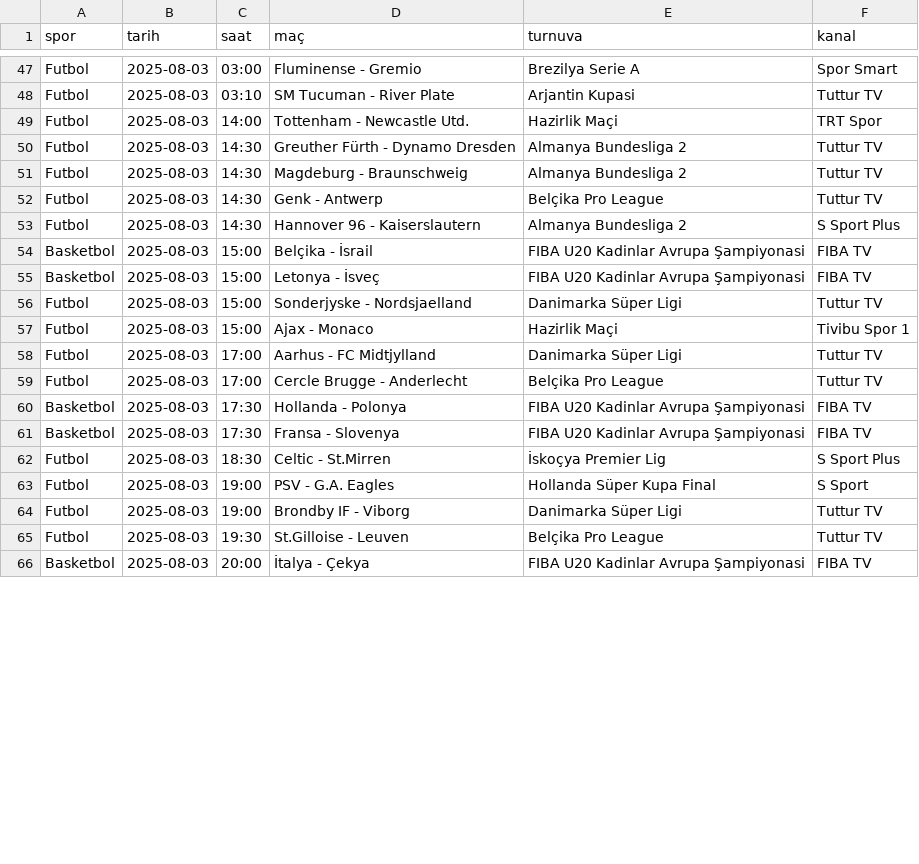
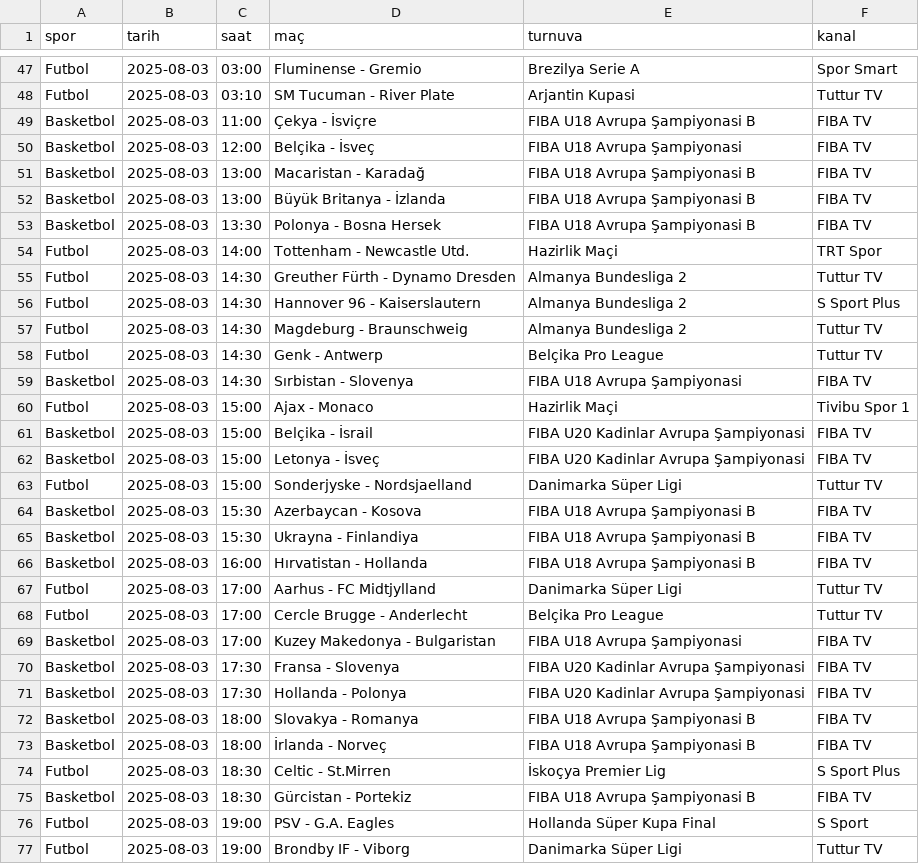
Before and after one commit to dadawockie/mac-verileri, a CSV file: mac_kanal_listesi.csv, drawn as a sheet; only a part is shown, gaps mark what is left out; the shorter side is filled out with more unchanged rows; the diff covers the shown part only.

```diff
--- a/mac_kanal_listesi.csv
+++ b/mac_kanal_listesi.csv
@@ -48,7 +48,14 @@ Futbol,2025-08-03,03:00,Fluminense - Gremio,Brezilya Serie A,Spor Smart
 Futbol,2025-08-03,03:10,SM Tucuman - River Plate,Arjantin Kupasi,Tuttur TV
+Basketbol,2025-08-03,11:00,Çekya - İsviçre,FIBA U18 Avrupa Şampiyonasi B,FIBA TV
+Basketbol,2025-08-03,12:00,Belçika - İsveç,FIBA U18 Avrupa Şampiyonasi,FIBA TV
+Basketbol,2025-08-03,13:00,Macaristan - Karadağ,FIBA U18 Avrupa Şampiyonasi B,FIBA TV
+Basketbol,2025-08-03,13:00,Büyük Britanya - İzlanda,FIBA U18 Avrupa Şampiyonasi B,FIBA TV
+Basketbol,2025-08-03,13:30,Polonya - Bosna Hersek,FIBA U18 Avrupa Şampiyonasi B,FIBA TV
 Futbol,2025-08-03,14:00,Tottenham - Newcastle Utd.,Hazirlik Maçi,TRT Spor
 Futbol,2025-08-03,14:30,Greuther Fürth - Dynamo Dresden,Almanya Bundesliga 2,Tuttur TV
+Futbol,2025-08-03,14:30,Hannover 96 - Kaiserslautern,Almanya Bundesliga 2,S Sport Plus
 Futbol,2025-08-03,14:30,Magdeburg - Braunschweig,Almanya Bundesliga 2,Tuttur TV
 Futbol,2025-08-03,14:30,Genk - Antwerp,Belçika Pro League,Tuttur TV
-Futbol,2025-08-03,14:30,Hannover 96 - Kaiserslautern,Almanya Bundesliga 2,S Sport Plus
+Basketbol,2025-08-03,14:30,Sırbistan - Slovenya,FIBA U18 Avrupa Şampiyonasi,FIBA TV
+Futbol,2025-08-03,15:00,Ajax - Monaco,Hazirlik Maçi,Tivibu Spor 1
 Basketbol,2025-08-03,15:00,Belçika - İsrail,FIBA U20 Kadinlar Avrupa Şampiyonasi,FIBA TV
@@ -56,8 +63,14 @@ Basketbol,2025-08-03,15:00,Letonya - İsveç,FIBA U20 Kadinlar Avrupa Şampiyona
 Futbol,2025-08-03,15:00,Sonderjyske - Nordsjaelland,Danimarka Süper Ligi,Tuttur TV
-Futbol,2025-08-03,15:00,Ajax - Monaco,Hazirlik Maçi,Tivibu Spor 1
+Basketbol,2025-08-03,15:30,Azerbaycan - Kosova,FIBA U18 Avrupa Şampiyonasi B,FIBA TV
+Basketbol,2025-08-03,15:30,Ukrayna - Finlandiya,FIBA U18 Avrupa Şampiyonasi B,FIBA TV
+Basketbol,2025-08-03,16:00,Hırvatistan - Hollanda,FIBA U18 Avrupa Şampiyonasi B,FIBA TV
 Futbol,2025-08-03,17:00,Aarhus - FC Midtjylland,Danimarka Süper Ligi,Tuttur TV
 Futbol,2025-08-03,17:00,Cercle Brugge - Anderlecht,Belçika Pro League,Tuttur TV
+Basketbol,2025-08-03,17:00,Kuzey Makedonya - Bulgaristan,FIBA U18 Avrupa Şampiyonasi,FIBA TV
+Basketbol,2025-08-03,17:30,Fransa - Slovenya,FIBA U20 Kadinlar Avrupa Şampiyonasi,FIBA TV
 Basketbol,2025-08-03,17:30,Hollanda - Polonya,FIBA U20 Kadinlar Avrupa Şampiyonasi,FIBA TV
-Basketbol,2025-08-03,17:30,Fransa - Slovenya,FIBA U20 Kadinlar Avrupa Şampiyonasi,FIBA TV
+Basketbol,2025-08-03,18:00,Slovakya - Romanya,FIBA U18 Avrupa Şampiyonasi B,FIBA TV
+Basketbol,2025-08-03,18:00,İrlanda - Norveç,FIBA U18 Avrupa Şampiyonasi B,FIBA TV
 Futbol,2025-08-03,18:30,Celtic - St.Mirren,İskoçya Premier Lig,S Sport Plus
+Basketbol,2025-08-03,18:30,Gürcistan - Portekiz,FIBA U18 Avrupa Şampiyonasi B,FIBA TV
 Futbol,2025-08-03,19:00,PSV - G.A. Eagles,Hollanda Süper Kupa Final,S Sport
```
Also changed, not shown: 4 added rows and 3 moved rows elsewhere in this file.
